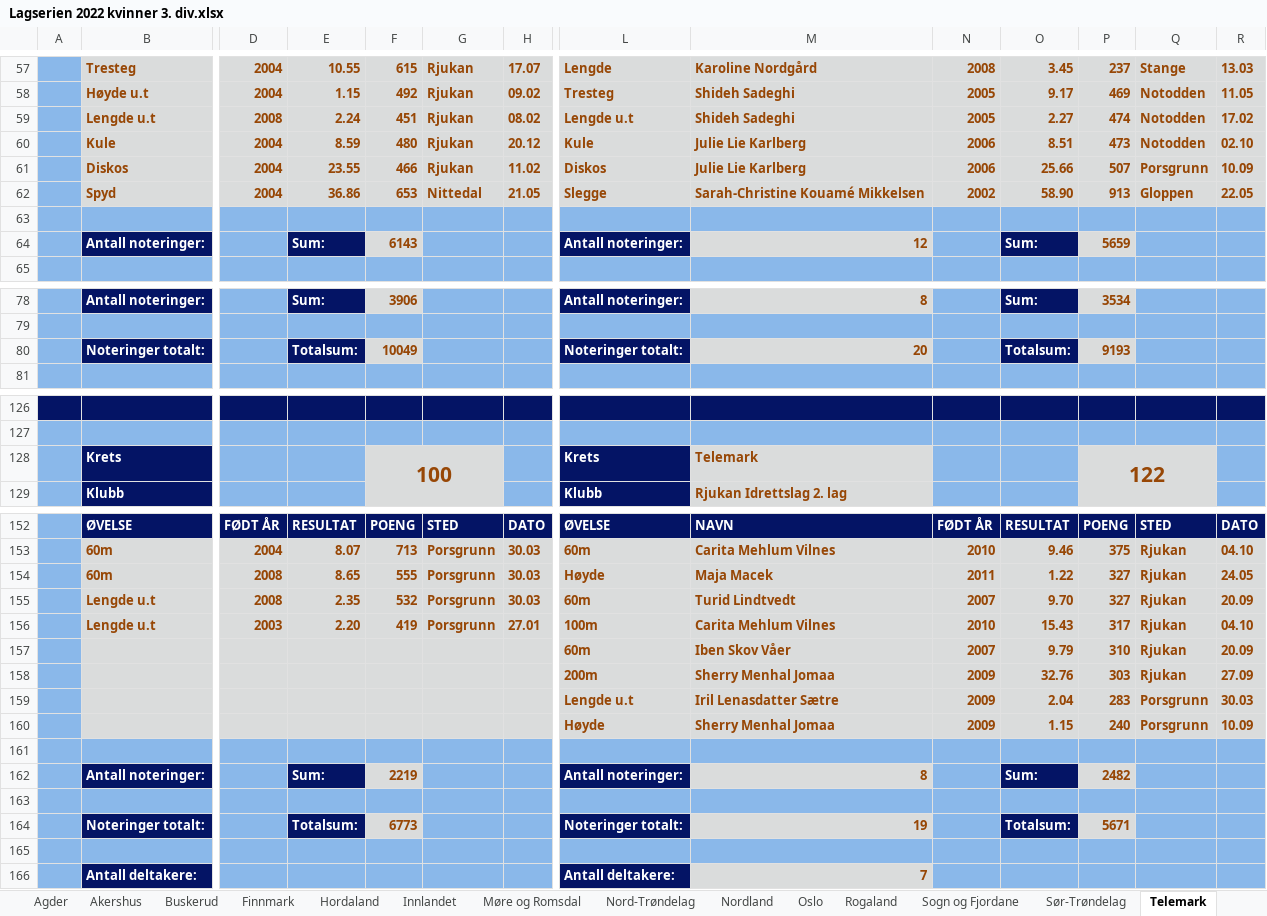
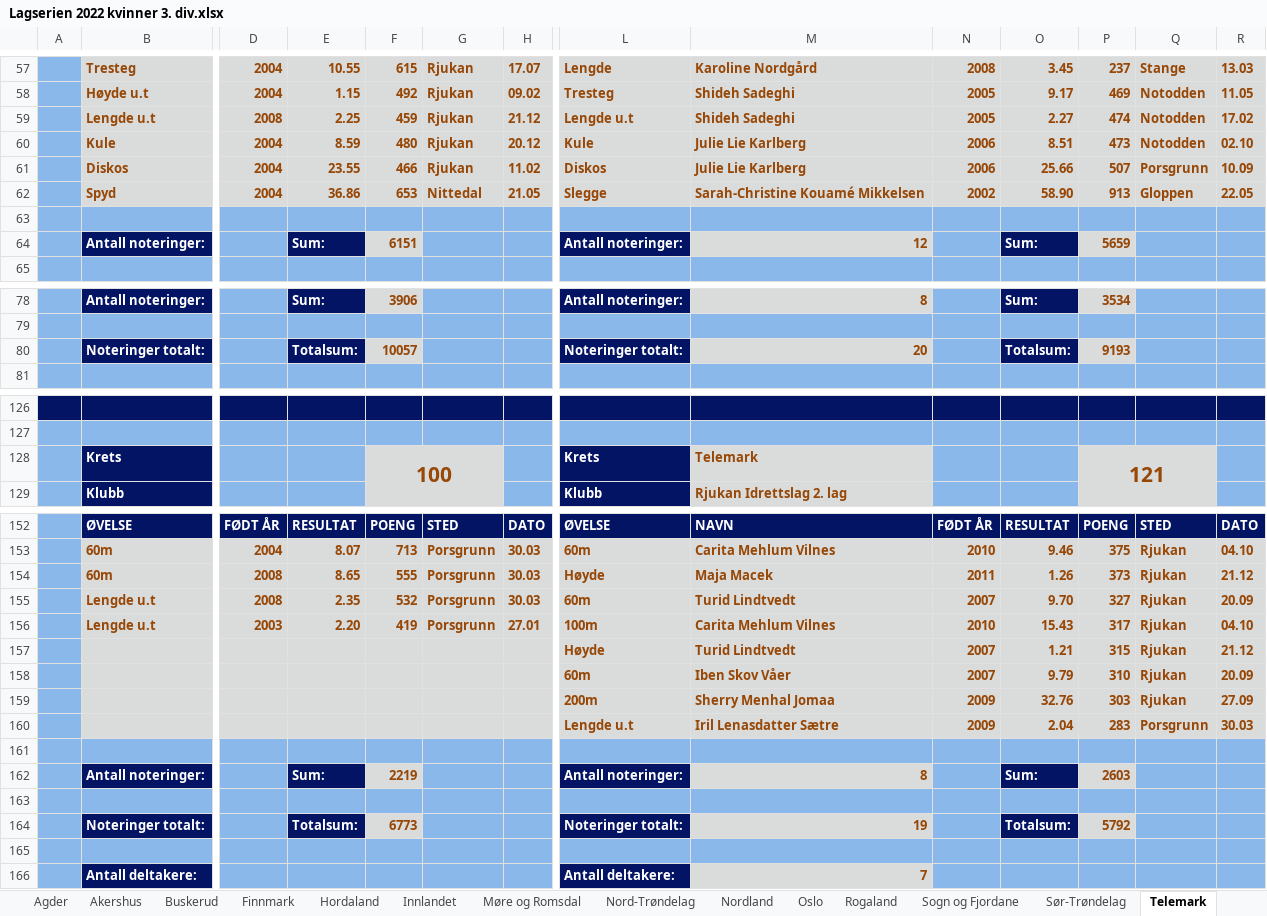
Before and after one commit to perellef/Seriekalkulator-Friidrett, an Excel workbook: output/Lagserien 2022 kvinner 3. div.xlsx, sheet Telemark, drawn as a sheet; only a part is shown, gaps mark what is left out; values as stored, in another font and other column widths than the file's, no borders; removed rows and columns are numbered as before the commit, all else as after; rows hold the shown columns only; the diff names each change by its address in the sheet, - before the commit and + after, or states it on an @@ line.

```diff
--- a/output/Lagserien 2022 kvinner 3. div.xlsx (sheet Telemark)
+++ b/output/Lagserien 2022 kvinner 3. div.xlsx (sheet Telemark)
-E59: 2.24
+E59: 2.25
-F59: 451
+F59: 459
-H59: 08.02
+H59: 21.12
-F64: 6143
+F64: 6151
-F80: 10049
+F80: 10057
-P128: 122
+P128: 121
-O154: 1.22
+O154: 1.26
-P154: 327
+P154: 373
-R154: 24.05
+R154: 21.12
+row 157:  |  |  |  |  |  |  | Høyde | Turid Lindtvedt | 2007 | 1.21 | 315 | Rjukan | 21.12
-row 160:  |  |  |  |  |  |  | Høyde | Sherry Menhal Jomaa | 2009 | 1.15 | 240 | Porsgrunn | 10.09
-P162: 2482
+P162: 2603
-P164: 5671
+P164: 5792
```
Also changed, not shown: sheet Tabell, sheet Hordaland, output/Lagserien 2022 1-2. div.xlsx, output/Lagserien 2022 menn 3. div.xlsx, 2 other files.
